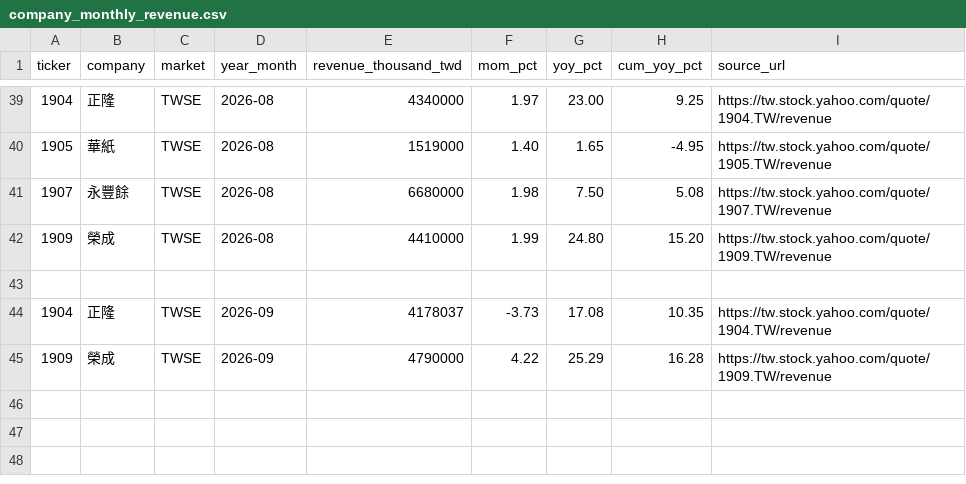
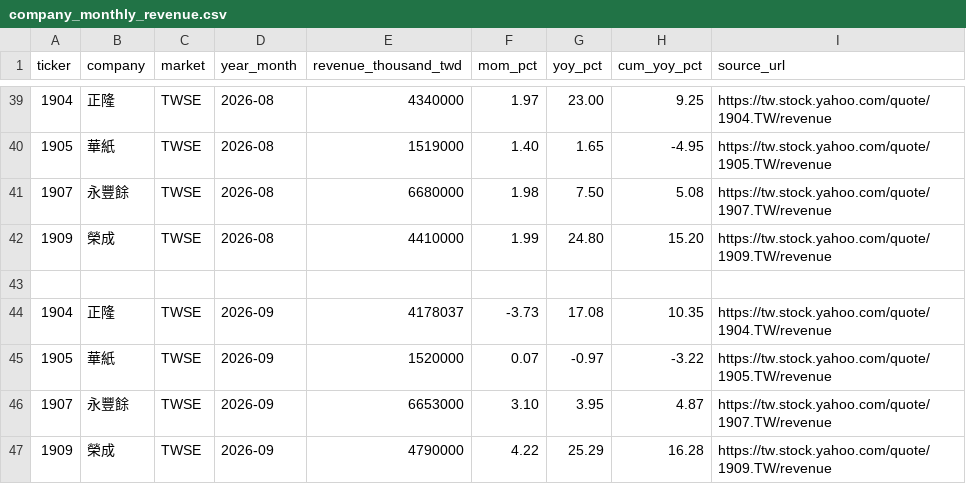
Before and after one commit to waatax/Paper, a CSV file: Reports/data/company_monthly_revenue.csv, drawn as a sheet; only a part is shown, gaps mark what is left out.

```diff
--- a/Reports/data/company_monthly_revenue.csv
+++ b/Reports/data/company_monthly_revenue.csv
@@ -44,2 +44,4 @@ ticker,company,market,year_month,revenue_thousand_twd,mom_pct,yoy_pct,cum_yoy_pc
 1904,正隆,TWSE,2026-09,4178037,-3.73,17.08,10.35,https://tw.stock.yahoo.com/quote/1904.TW/revenue
+1905,華紙,TWSE,2026-09,1520000,0.07,-0.97,-3.22,https://tw.stock.yahoo.com/quote/1905.TW/revenue
+1907,永豐餘,TWSE,2026-09,6653000,3.10,3.95,4.87,https://tw.stock.yahoo.com/quote/1907.TW/revenue
 1909,榮成,TWSE,2026-09,4790000,4.22,25.29,16.28,https://tw.stock.yahoo.com/quote/1909.TW/revenue
```
Also changed, not shown: Reports/data/price_series.csv, 12 other files.
